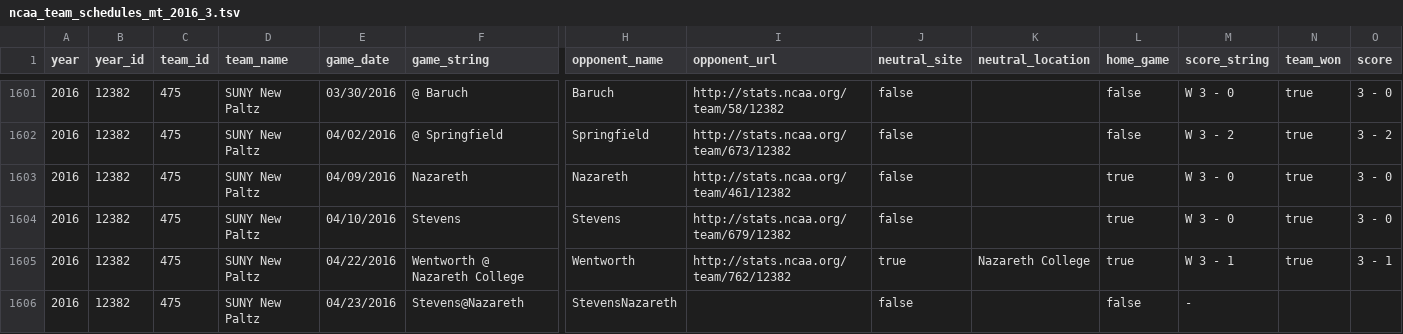
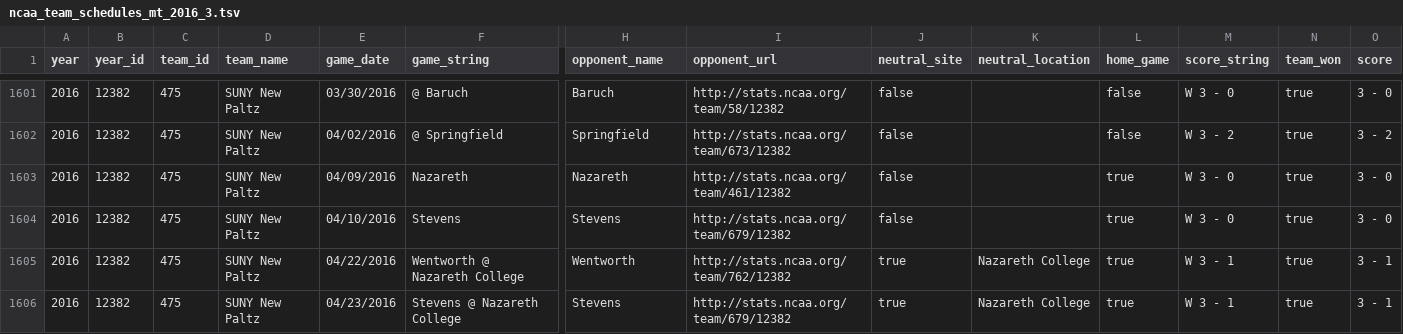
Before and after one commit to octonion/volleyball-m, a TSV file: ncaa_pbp/tsv/ncaa_team_schedules_mt_2016_3.tsv, drawn as a sheet; only a part is shown, gaps mark what is left out; removed rows and columns are numbered as before the commit, all else as after; rows hold the shown columns only; the diff covers the shown part only; the diff names each change by its address in the sheet, - before the commit and + after, or states it on an @@ line.

```diff
--- a/ncaa_pbp/tsv/ncaa_team_schedules_mt_2016_3.tsv
+++ b/ncaa_pbp/tsv/ncaa_team_schedules_mt_2016_3.tsv
-row 1606: 2016 | 12382 | 475 | SUNY New Paltz | 04/23/2016 | Stevens@Nazareth | StevensNazareth |  | false |  | false | -
+row 1606: 2016 | 12382 | 475 | SUNY New Paltz | 04/23/2016 | Stevens @ Nazareth College | Stevens | http://stats.ncaa.org/team/679/12382 | true | Nazareth College | true | W 3 - 1 | true | 3 - 1
```
Also changed, not shown: 4 added rows, 2 removed rows, 2 moved rows and 41 edited cells elsewhere in this file, ncaa_pbp/tsv/ncaa_games_periods_mt_2016_1.tsv, ncaa_pbp/tsv/ncaa_games_periods_mt_2016_3.tsv, 14 other files.
